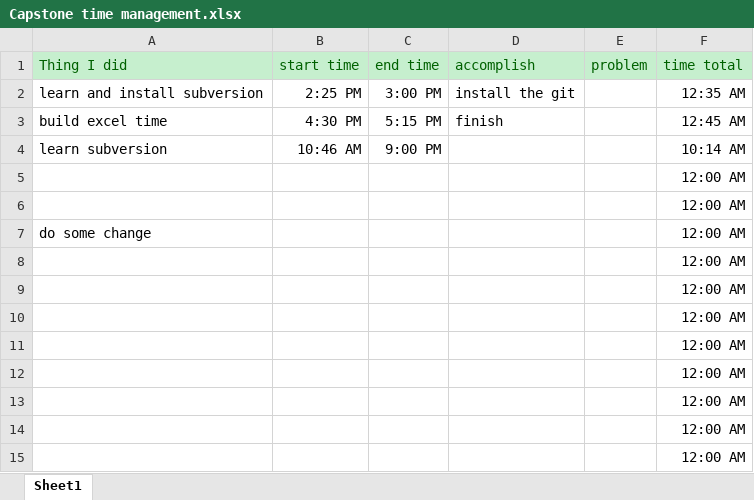
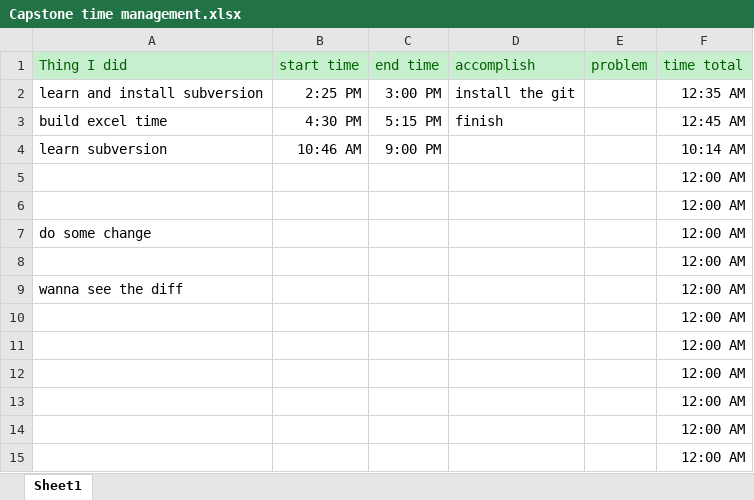
Before and after one commit to kelvinguyen/Siri-Make-Over, an Excel workbook: Capstone time management.xlsx, sheet Sheet1, drawn as a sheet; only a part is shown; values as stored, in another font and other column widths than the file's, no borders; the diff names each change by its address in the sheet, - before the commit and + after, or states it on an @@ line.

Commit message:
excel change

```diff
--- a/Capstone time management.xlsx (sheet Sheet1)
+++ b/Capstone time management.xlsx (sheet Sheet1)
-A9 (Thing I did): (empty)
+A9 (Thing I did): wanna see the diff
```
